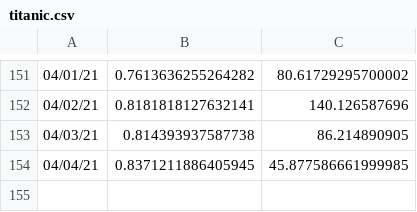
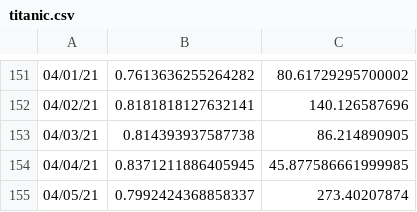
Before and after one commit to haifeng-jin/ak-dashboard, a CSV file: docs/results/titanic.csv, drawn as a sheet; only a part is shown, gaps mark what is left out.

Commit message:
update data

```diff
--- a/docs/results/titanic.csv
+++ b/docs/results/titanic.csv
@@ -154 +154,2 @@
 04/04/21,0.8371211886405945,45.877586661999985
+04/05/21,0.7992424368858337,273.40207874
```
